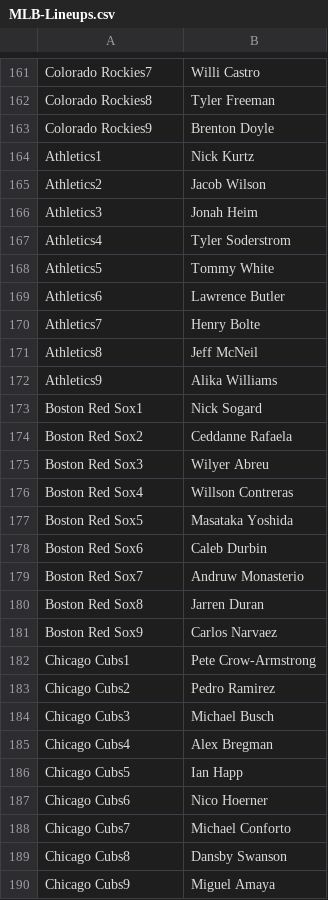
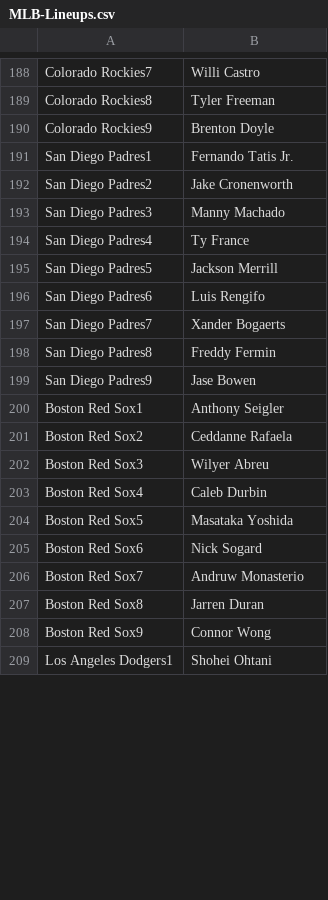
Before and after one commit to jack-simon4/jacks-models, a CSV file: src/assets/MLB-Lineups.csv, drawn as a sheet; only a part is shown, gaps mark what is left out; the diff covers the shown part only.

```diff
--- a/src/assets/MLB-Lineups.csv
+++ b/src/assets/MLB-Lineups.csv
@@ -163,28 +190,20 @@ Colorado Rockies8,Tyler Freeman
 Colorado Rockies9,Brenton Doyle
-Athletics1,Nick Kurtz
-Athletics2,Jacob Wilson
-Athletics3,Jonah Heim
-Athletics4,Tyler Soderstrom
-Athletics5,Tommy White
-Athletics6,Lawrence Butler
-Athletics7,Henry Bolte
-Athletics8,Jeff McNeil
-Athletics9,Alika Williams
-Boston Red Sox1,Nick Sogard
+San Diego Padres1,Fernando Tatis Jr.
+San Diego Padres2,Jake Cronenworth
+San Diego Padres3,Manny Machado
+San Diego Padres4,Ty France
+San Diego Padres5,Jackson Merrill
+San Diego Padres6,Luis Rengifo
+San Diego Padres7,Xander Bogaerts
+San Diego Padres8,Freddy Fermin
+San Diego Padres9,Jase Bowen
+Boston Red Sox1,Anthony Seigler
 Boston Red Sox2,Ceddanne Rafaela
 Boston Red Sox3,Wilyer Abreu
-Boston Red Sox4,Willson Contreras
+Boston Red Sox4,Caleb Durbin
 Boston Red Sox5,Masataka Yoshida
-Boston Red Sox6,Caleb Durbin
+Boston Red Sox6,Nick Sogard
 Boston Red Sox7,Andruw Monasterio
 Boston Red Sox8,Jarren Duran
-Boston Red Sox9,Carlos Narvaez
-Chicago Cubs1,Pete Crow-Armstrong
-Chicago Cubs2,Pedro Ramirez
-Chicago Cubs3,Michael Busch
-Chicago Cubs4,Alex Bregman
-Chicago Cubs5,Ian Happ
-Chicago Cubs6,Nico Hoerner
-Chicago Cubs7,Michael Conforto
-Chicago Cubs8,Dansby Swanson
-Chicago Cubs9,Miguel Amaya
+Boston Red Sox9,Connor Wong
+Los Angeles Dodgers1,Shohei Ohtani
```
Also changed, not shown: 27 added rows, 15 removed rows, 13 moved rows and 5 edited cells elsewhere in this file, src/assets/MLB-Last-Lineups.csv, src/assets/MLB-Player-Props.csv, 2 other files.
